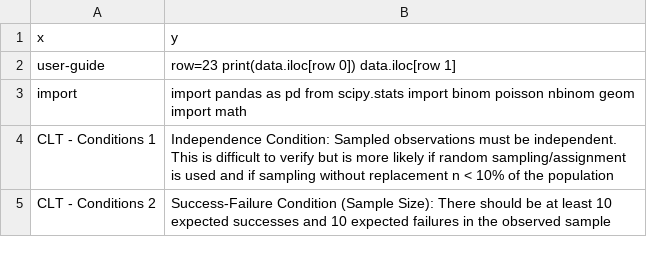
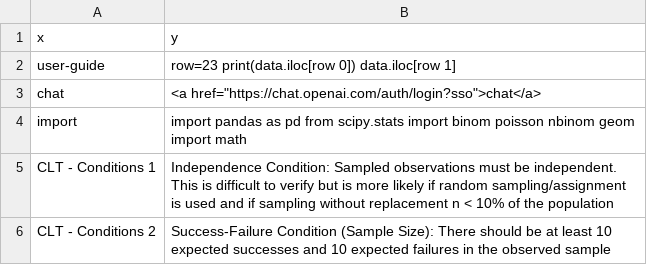
Before and after one commit to joncalle/ML1, a CSV file: st.csv, drawn as a sheet; only a part is shown.

Commit message:
Add files via upload

```diff
--- a/st.csv
+++ b/st.csv
@@ -2,2 +2,3 @@ x,y
 user-guide, row=23   print(data.iloc[row  0])   data.iloc[row  1]
+chat,<a href="https://chat.openai.com/auth/login?sso">chat</a>
 import, import pandas as pd     from scipy.stats import binom    poisson  nbinom  geom    import math
```
